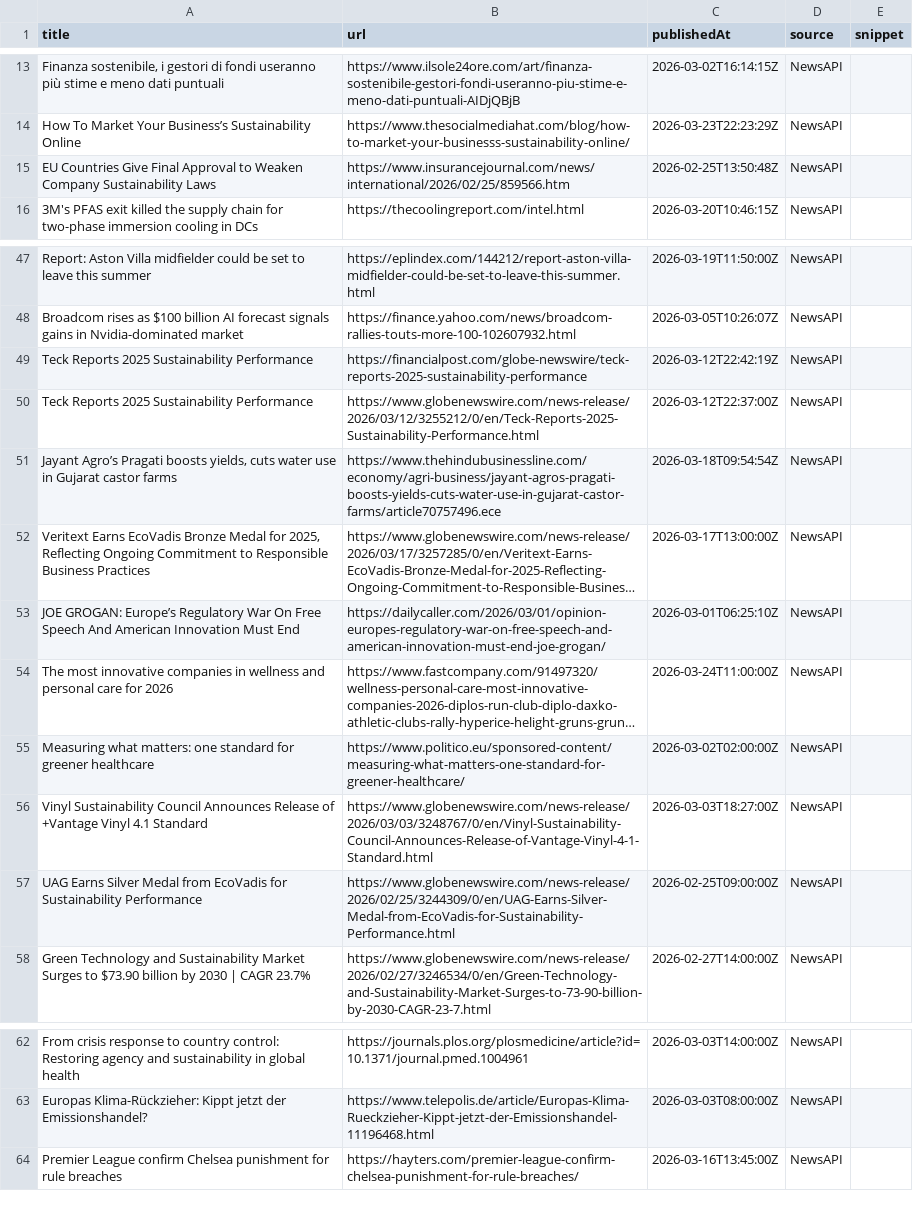
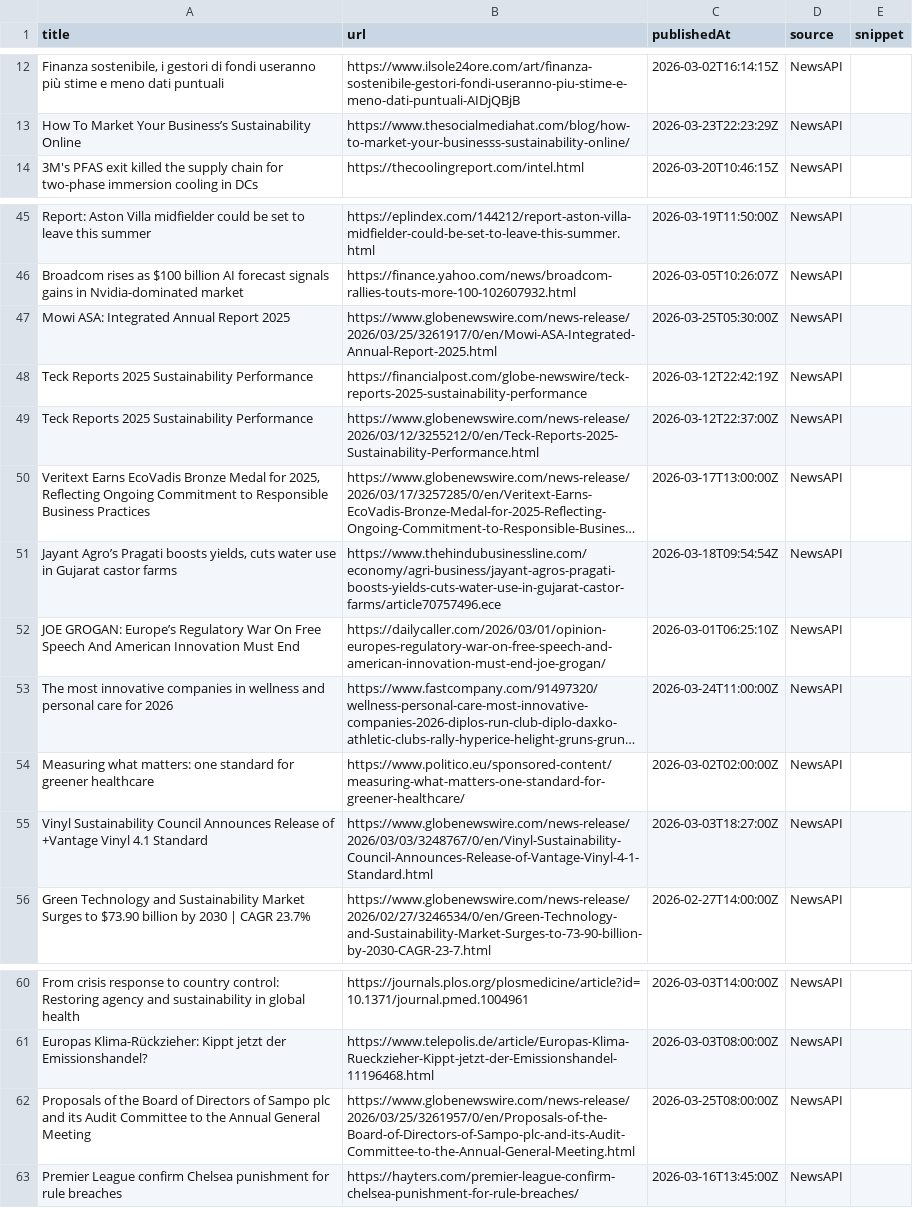
Before and after one commit to media-stack/gb2b-lead-finder, a CSV file: gb2b_leads.csv, drawn as a sheet; only a part is shown, gaps mark what is left out; long unchanged cells end in …; removed rows and columns are numbered as before the commit, all else as after; the diff covers the shown part only; the diff names each change by its address in the sheet, - before the commit and + after, or states it on an @@ line.

```diff
--- a/gb2b_leads.csv
+++ b/gb2b_leads.csv
-row 15: EU Countries Give Final Approval to Weaken Company Sustainability Laws | https://www.insurancejournal.com/news/international/2026/02/25/859566.htm | 2026-02-25T13:50:48Z | NewsAPI
+row 47: Mowi ASA: Integrated Annual Report 2025 | https://www.globenewswire.com/news-release/2026/03/25/3261917/0/en/Mowi-ASA-Integrated-Annual-Report-2025.html | 2026-03-25T05:30:00Z | NewsAPI
@@ row 52 moved to row 50: Veritext Earns EcoVadis Bronze Medal for… @@
-row 57: UAG Earns Silver Medal from EcoVadis for Sustainability Performance | https://www.globenewswire.com/news-release/2026/02/25/3244309/0/en/UAG-Earns-Silver-Medal-from-EcoVadis-for-Sustainability-Performance.html | 2026-02-25T09:00:00Z | NewsAPI
+row 62: Proposals of the Board of Directors of Sampo plc and its Audit Committee to the Annual General Meeting | https://www.globenewswire.com/news-release/2026/03/25/3261957/0/en/Proposals-of-the-Board-of-Directors-of-Sampo-plc-and-its-Audit-Committee-to-the-Annual-General-Meeting.html | 2026-03-25T08:00:00Z | NewsAPI
```
Also changed, not shown: 4 added rows, 3 removed rows and 5 moved rows elsewhere in this file.
